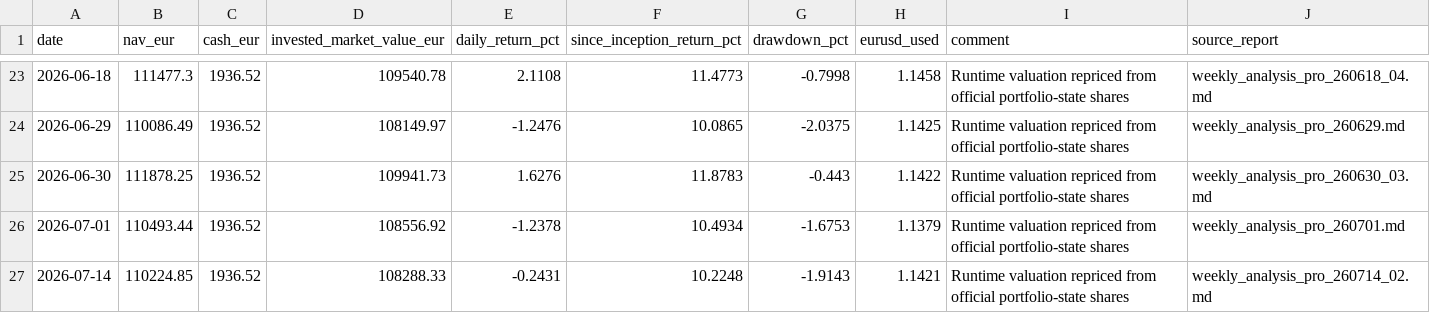
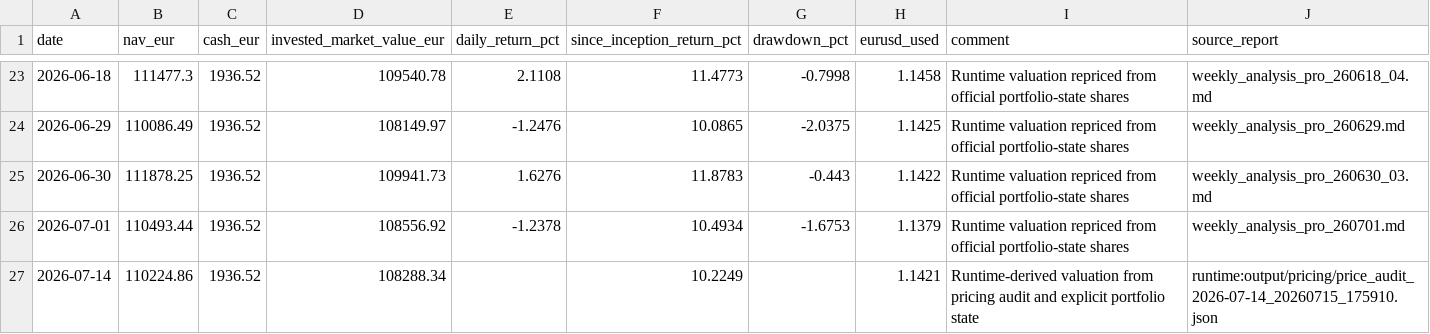
Before and after one commit to market-predictions/weekly-etf, a CSV file: output/etf_valuation_history.csv, drawn as a sheet; only a part is shown, gaps mark what is left out.

```diff
--- a/output/etf_valuation_history.csv
+++ b/output/etf_valuation_history.csv
@@ -26,2 +26,2 @@ date,nav_eur,cash_eur,invested_market_value_eur,daily_return_pct,since_inception
 2026-07-01,110493.44,1936.52,108556.92,-1.2378,10.4934,-1.6753,1.1379,Runtime valuation repriced from official portfolio-state shares,weekly_analysis_pro_260701.md
-2026-07-14,110224.85,1936.52,108288.33,-0.2431,10.2248,-1.9143,1.1421,Runtime valuation repriced from official portfolio-state shares,weekly_analysis_pro_260714_02.md
+2026-07-14,110224.86,1936.52,108288.34,,10.2249,,1.1421,Runtime-derived valuation from pricing audit and explicit portfolio state,runtime:output/pricing/price_audit_2026-07-14_20260715_175910.json
```
Also changed, not shown: output/etf_recommendation_scorecard.csv, output/etf_trade_ledger.csv, 1 other file.
